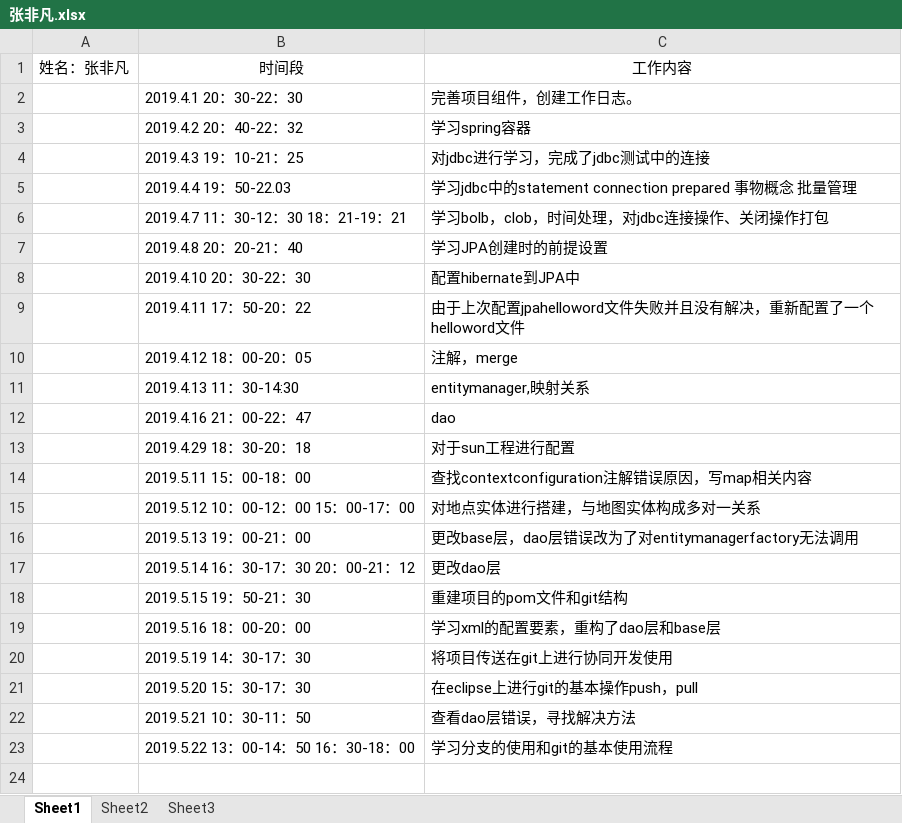
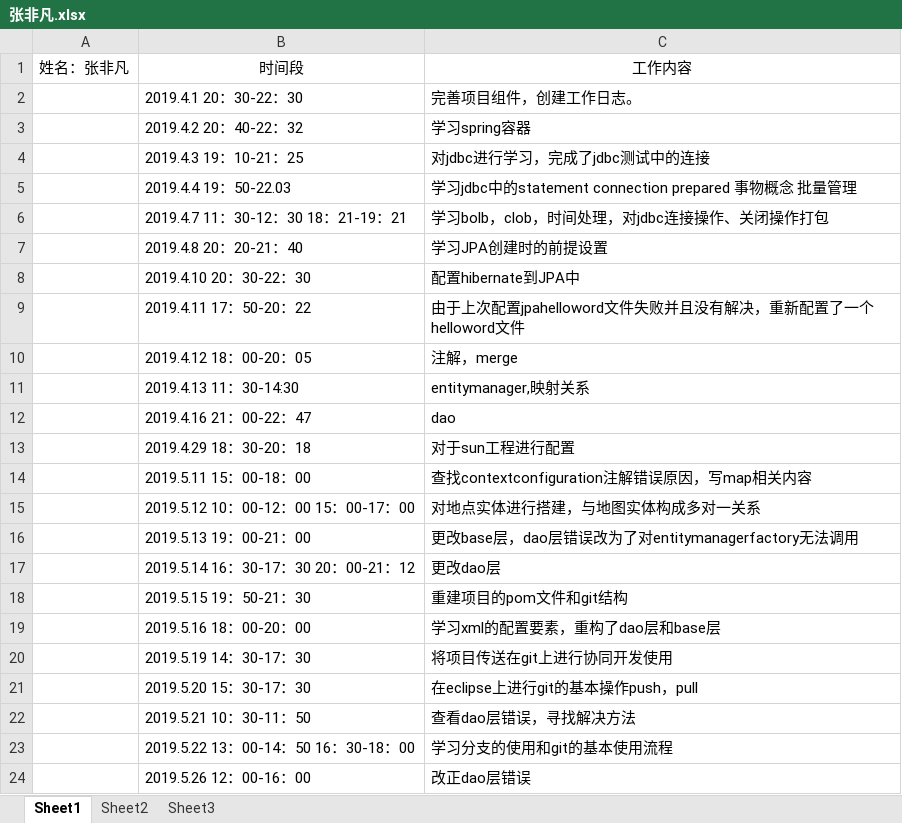
Before and after one commit to 2019226javaee/navigation, an Excel workbook: doc/张非凡.xlsx, sheet Sheet1, drawn as a sheet; values as stored, in another font and other column widths than the file's, no borders; the diff names each change by its address in the sheet, - before the commit and + after, or states it on an @@ line.

```diff
--- a/doc/张非凡.xlsx (sheet Sheet1)
+++ b/doc/张非凡.xlsx (sheet Sheet1)
+row 24:  | 2019.5.26 12：00-16：00 | 改正dao层错误
```
Also changed, not shown: 1 other file.
